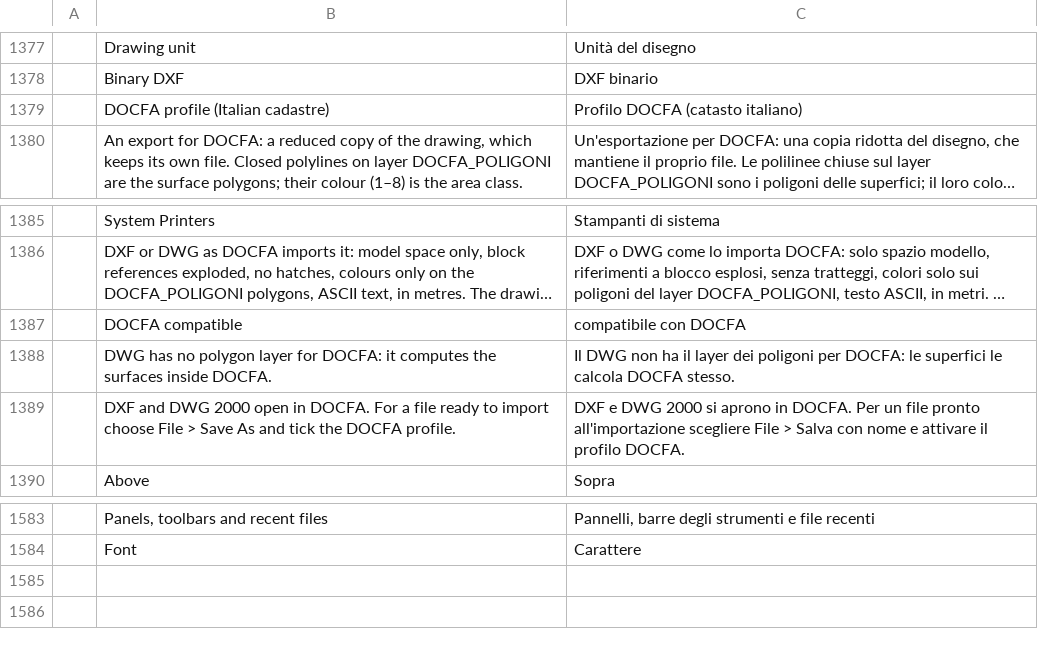
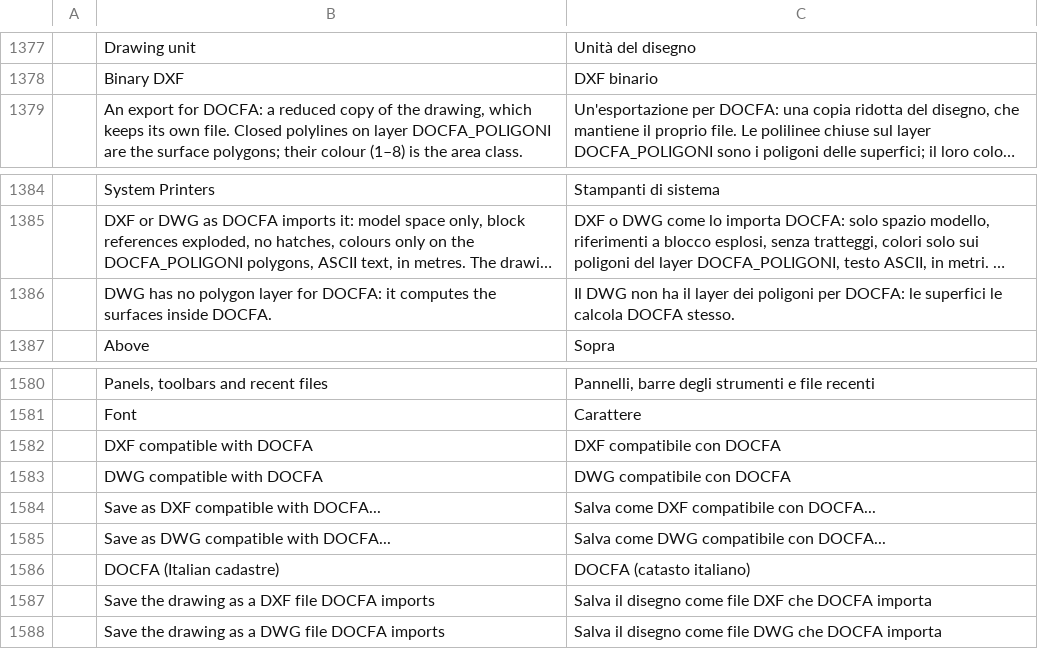
Before and after one commit to KvasFan/cadcraft, a TSV file: crates/ui-egui/src/i18n/it.tsv, drawn as a sheet; only a part is shown, gaps mark what is left out; long unchanged cells end in …; removed rows and columns are numbered as before the commit, all else as after; the diff names each change by its address in the sheet, - before the commit and + after, or states it on an @@ line.

```diff
--- a/crates/ui-egui/src/i18n/it.tsv
+++ b/crates/ui-egui/src/i18n/it.tsv
-row 1379:  | DOCFA profile (Italian cadastre) | Profilo DOCFA (catasto italiano)
-row 1387:  | DOCFA compatible | compatibile con DOCFA
-row 1389:  | DXF and DWG 2000 open in DOCFA. For a file ready to import choose File > Save As and tick the DOCFA profile. | DXF e DWG 2000 si aprono in DOCFA. Per un file pronto all'importazione scegliere File > Salva con nome e attivare il profilo DOCFA.
+row 1582:  | DXF compatible with DOCFA | DXF compatibile con DOCFA
+row 1583:  | DWG compatible with DOCFA | DWG compatibile con DOCFA
+row 1584:  | Save as DXF compatible with DOCFA... | Salva come DXF compatibile con DOCFA...
+row 1585:  | Save as DWG compatible with DOCFA... | Salva come DWG compatibile con DOCFA...
+row 1586:  | DOCFA (Italian cadastre) | DOCFA (catasto italiano)
+row 1587:  | Save the drawing as a DXF file DOCFA imports | Salva il disegno come file DXF che DOCFA importa
+row 1588:  | Save the drawing as a DWG file DOCFA imports | Salva il disegno come file DWG che DOCFA importa
```
Also changed, not shown: crates/ui-egui/src/i18n/uk.tsv, 10 other files.
